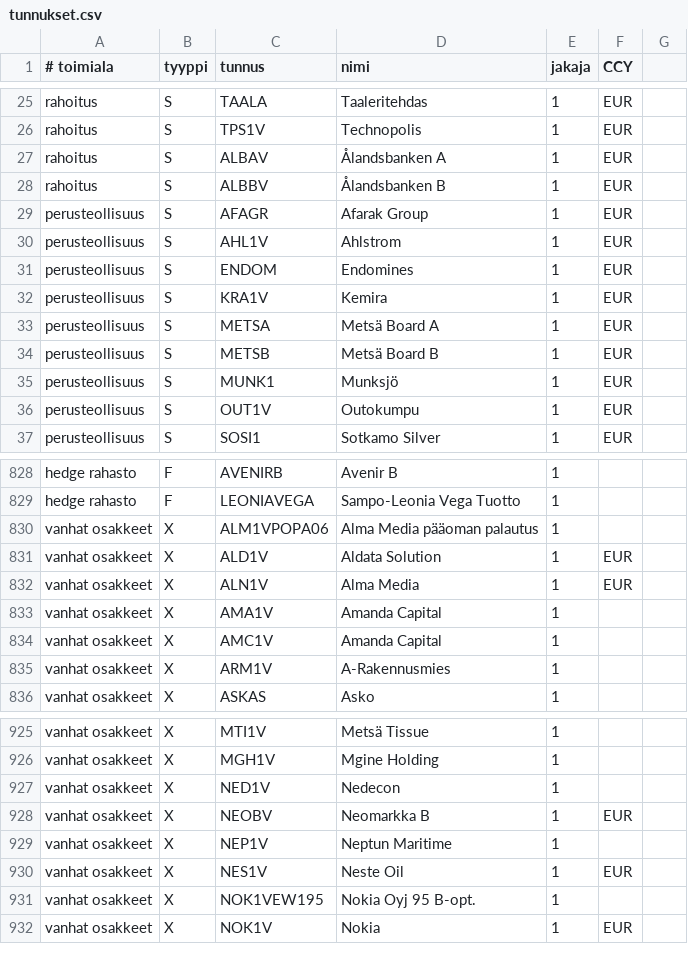
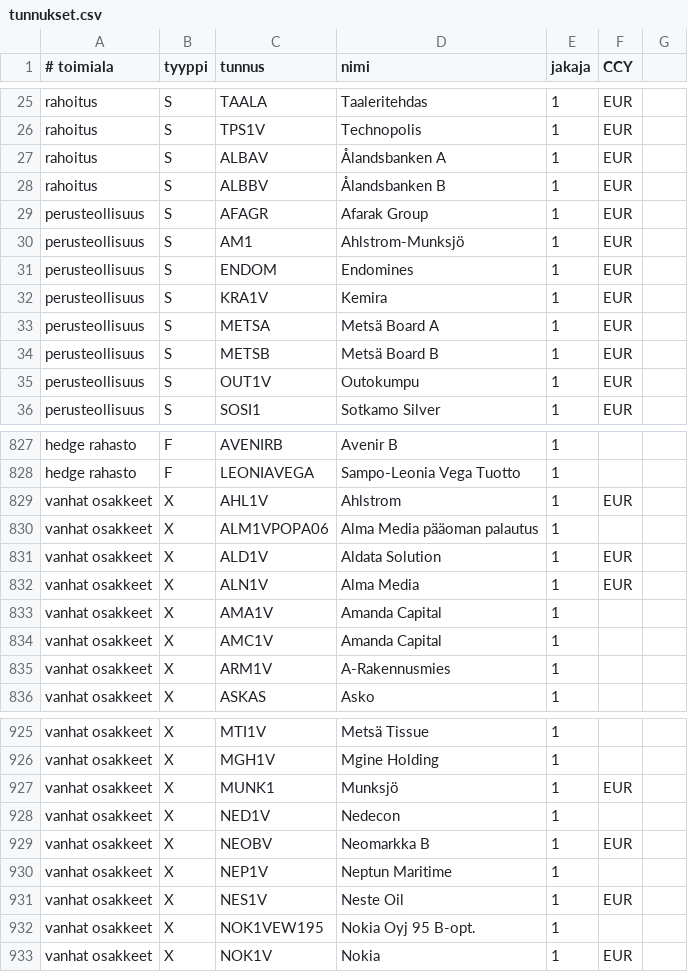
Before and after one commit to skarna1/javaportfolio, a CSV file: etc/tunnukset.csv, drawn as a sheet; only a part is shown, gaps mark what is left out.

Commit message:
Merge Ahlstrom and Munksjo

```diff
--- a/etc/tunnukset.csv
+++ b/etc/tunnukset.csv
@@ -29,3 +29,3 @@ rahoitus ; S ; ALBBV ; Ålandsbanken B ; 1 ; EUR
 perusteollisuus ; S ; AFAGR ; Afarak Group ; 1 ; EUR
-perusteollisuus ; S ; AHL1V ; Ahlstrom ; 1 ; EUR
+perusteollisuus ; S ; AM1 ; Ahlstrom-Munksjö ; 1 ; EUR
 perusteollisuus ; S ; ENDOM ; Endomines ; 1 ; EUR
@@ -34,3 +34,2 @@ perusteollisuus ; S ; METSA ; Metsä Board A ; 1 ; EUR
 perusteollisuus ; S ; METSB ; Metsä Board B ; 1 ; EUR
-perusteollisuus ; S ; MUNK1 ; Munksjö ; 1 ; EUR
 perusteollisuus ; S ; OUT1V ; Outokumpu ; 1 ; EUR
@@ -829,2 +828,3 @@ hedge rahasto ; F ; AVENIRB ; Avenir B ; 1
 hedge rahasto ; F ; LEONIAVEGA ; Sampo-Leonia Vega Tuotto ; 1
+vanhat osakkeet ; X ; AHL1V ; Ahlstrom ; 1 ; EUR
 vanhat osakkeet ; X ; ALM1VPOPA06 ; Alma Media pääoman palautus ; 1
@@ -926,2 +926,3 @@ vanhat osakkeet ; X ; MTI1V ; Metsä Tissue ; 1
 vanhat osakkeet ; X ; MGH1V ; Mgine Holding ; 1
+vanhat osakkeet ; X ; MUNK1 ; Munksjö ; 1 ; EUR
 vanhat osakkeet ; X ; NED1V ; Nedecon ; 1
```
Also changed, not shown: 1 other file.
